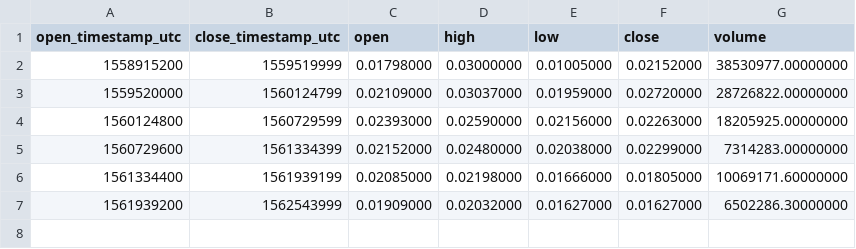
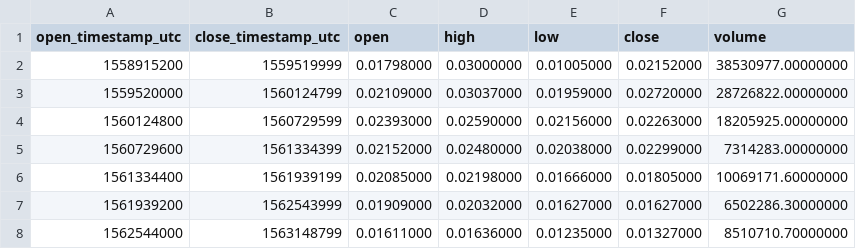
Before and after one commit to cryptobigbro/binance-ONEPAX, a CSV file: binance-ONEPAX-1w.csv, drawn as a sheet; the diff names each change by its address in the sheet, - before the commit and + after, or states it on an @@ line.

```diff
--- a/binance-ONEPAX-1w.csv
+++ b/binance-ONEPAX-1w.csv
+row 8: 1562544000 | 1563148799 | 0.01611000 | 0.01636000 | 0.01235000 | 0.01327000 | 8510710.70000000
```
Also changed, not shown: binance-ONEPAX-1d.csv, binance-ONEPAX-1h.csv.
